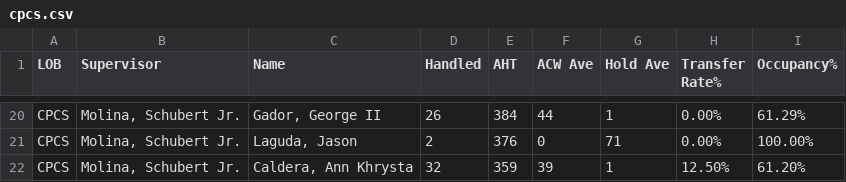
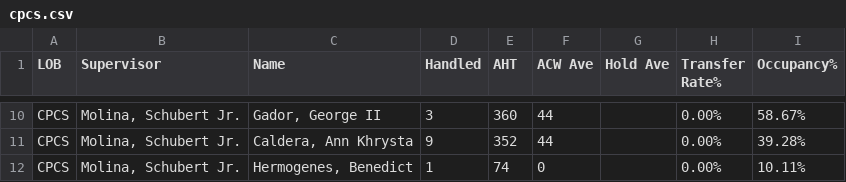
Before and after one commit to mosaicphl/caremoreproviderAHT, a CSV file: cpcs.csv, drawn as a sheet; only a part is shown, gaps mark what is left out; removed rows and columns are numbered as before the commit, all else as after; the diff covers the shown part only; the diff names each change by its address in the sheet, - before the commit and + after, or states it on an @@ line.

```diff
--- a/cpcs.csv
+++ b/cpcs.csv
-D10 (Handled): 26
+D10 (Handled): 3
-E10 (AHT): 384
+E10 (AHT): 360
-G10 (Hold Ave): 1
+G10 (Hold Ave): (empty)
-I10 (Occupancy%): 61.29%
+I10 (Occupancy%): 58.67%
-row 21: CPCS | Molina, Schubert Jr. | Laguda, Jason | 2 | 376 | 0 | 71 | 0.00% | 100.00%
-D11 (Handled): 32
+D11 (Handled): 9
-E11 (AHT): 359
+E11 (AHT): 352
-F11 (ACW Ave): 39
+F11 (ACW Ave): 44
-G11 (Hold Ave): 1
+G11 (Hold Ave): (empty)
-H11 (Transfer Rate%): 12.50%
+H11 (Transfer Rate%): 0.00%
-I11 (Occupancy%): 61.20%
+I11 (Occupancy%): 39.28%
+row 12: CPCS | Molina, Schubert Jr. | Hermogenes, Benedict | 1 | 74 | 0 |  | 0.00% | 10.11%
```
Also changed, not shown: 2 added rows, 12 removed rows and 22 edited cells elsewhere in this file, cpcsAHT.csv, 1 other file.
